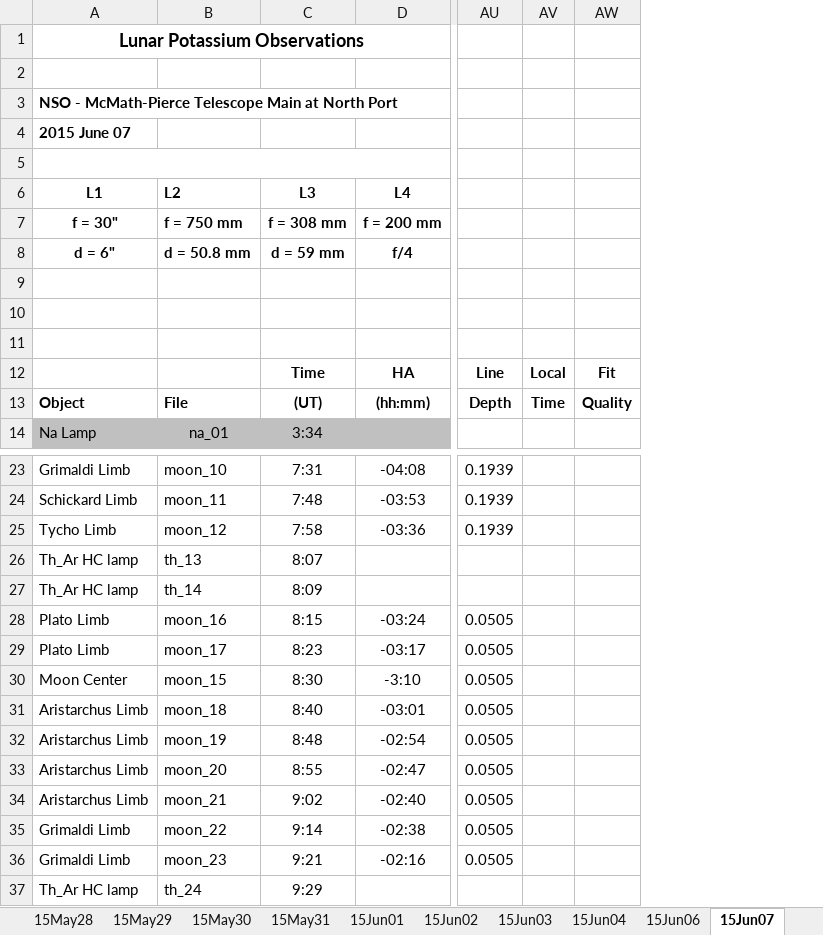
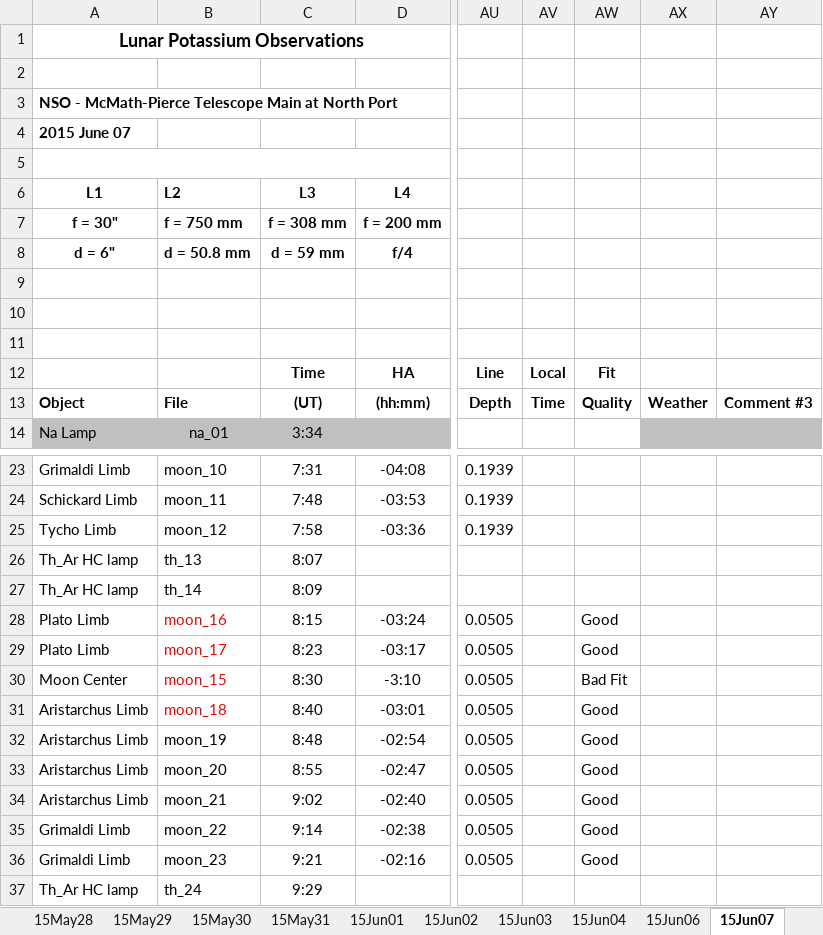
Before and after one commit to uwbadger11208/exo-lunar, an Excel workbook: Logs/Lunar_Log_Summary_2015.xlsx, sheet 15Jun07, drawn as a sheet; only a part is shown, gaps mark what is left out; values as stored, in another font and other column widths than the file's, no borders; removed rows and columns are numbered as before the commit, all else as after; the diff names each change by its address in the sheet, - before the commit and + after, or states it on an @@ line.

```diff
--- a/Logs/Lunar_Log_Summary_2015.xlsx (sheet 15Jun07)
+++ b/Logs/Lunar_Log_Summary_2015.xlsx (sheet 15Jun07)
-column AW, rows 12-13: Fit | Quality
+column AW, rows 12-13: Fit | Quality; rows 28-36: Good | Good | Bad Fit | Good | Good | Good | Good | Good | Good
+column AX, row 13: Weather
+column AY, row 13: Comment #3
-B28:B31 text colour: black
+B28:B31 text colour: #DD0806
```
Also changed, not shown: sheet 15May27, sheet 15May28, sheet 15Jun01, sheet 15Nov22, sheet 15May29, sheet 15Nov21, 27 more sheets, 1 other file.
